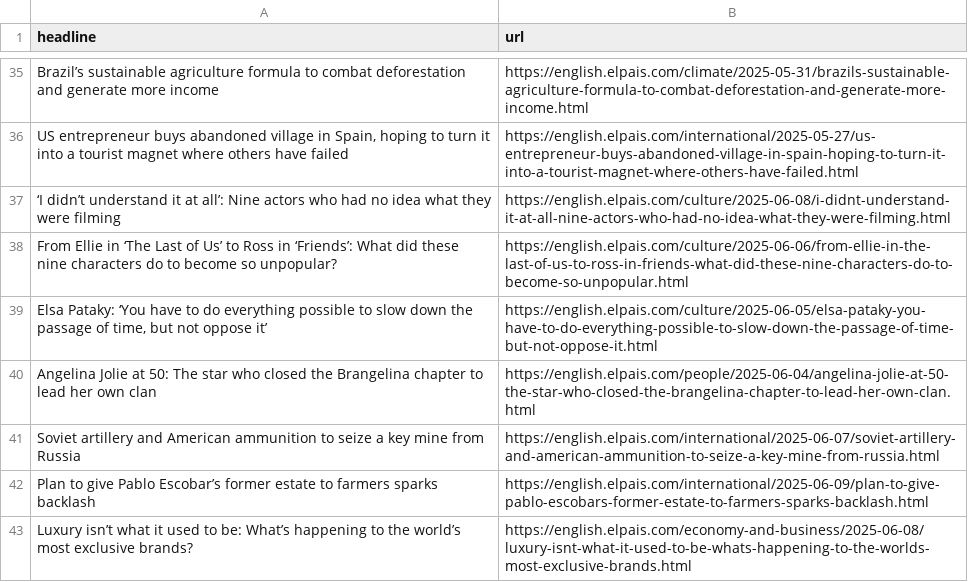
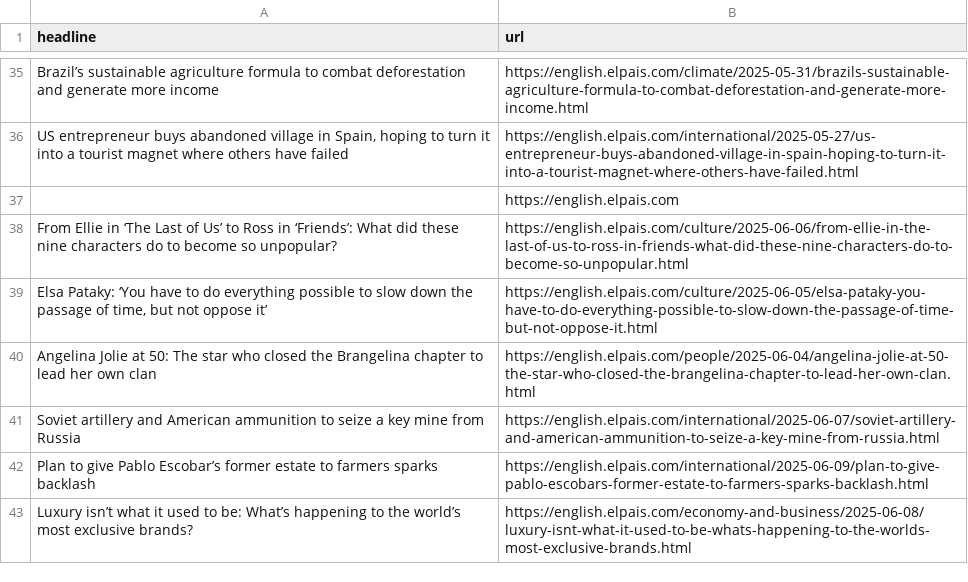
Before and after one commit to masashiijichi/el-pais-autoscraper, a CSV file: headlines.csv, drawn as a sheet; only a part is shown, gaps mark what is left out.

```diff
--- a/headlines.csv
+++ b/headlines.csv
@@ -36,3 +36,3 @@ Brazil’s sustainable agriculture formula to combat deforestation and generate
 "US entrepreneur buys abandoned village in Spain, hoping to turn it into a tourist magnet where others have failed",https://english.elpais.com/international/2025-05-27/us-entrepreneur-buys-abandoned-village-in-spain-hoping-to-turn-it-into-a-tourist-magnet-where-others-have-failed.html
-‘I didn’t understand it at all’: Nine actors who had no idea what they were filming,https://english.elpais.com/culture/2025-06-08/i-didnt-understand-it-at-all-nine-actors-who-had-no-idea-what-they-were-filming.html
+,https://english.elpais.com
 From Ellie in ‘The Last of Us’ to Ross in ‘Friends’: What did these nine characters do to become so unpopular?,https://english.elpais.com/culture/2025-06-06/from-ellie-in-the-last-of-us-to-ross-in-friends-what-did-these-nine-characters-do-to-become-so-unpopular.html
```
